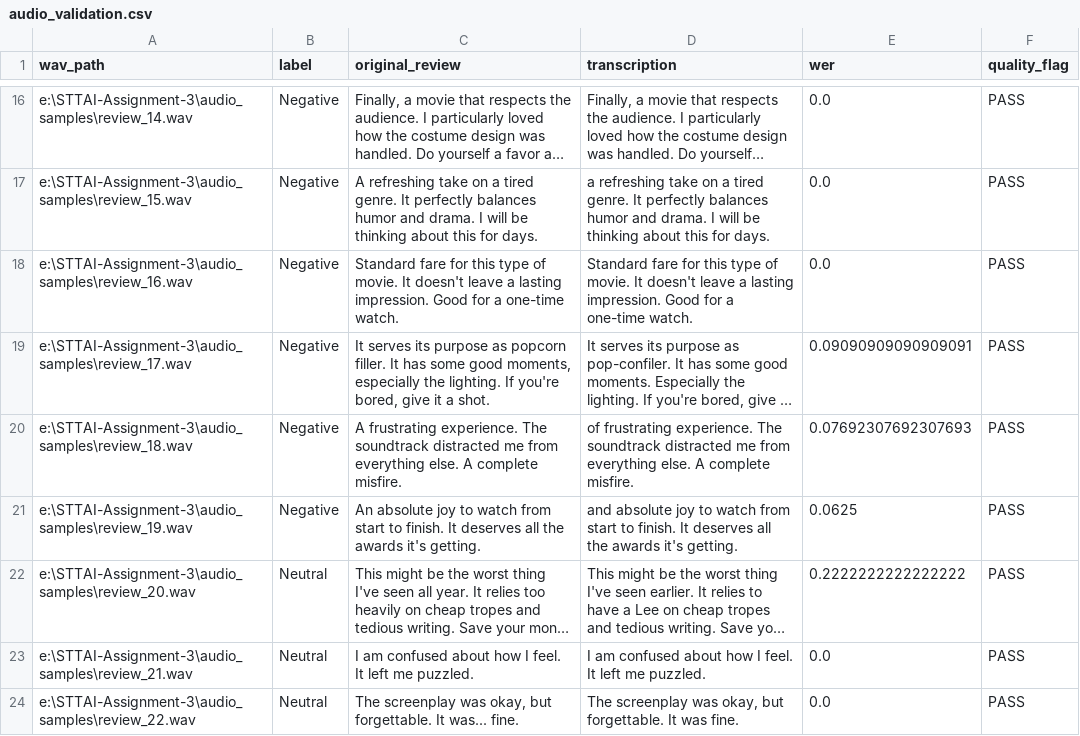
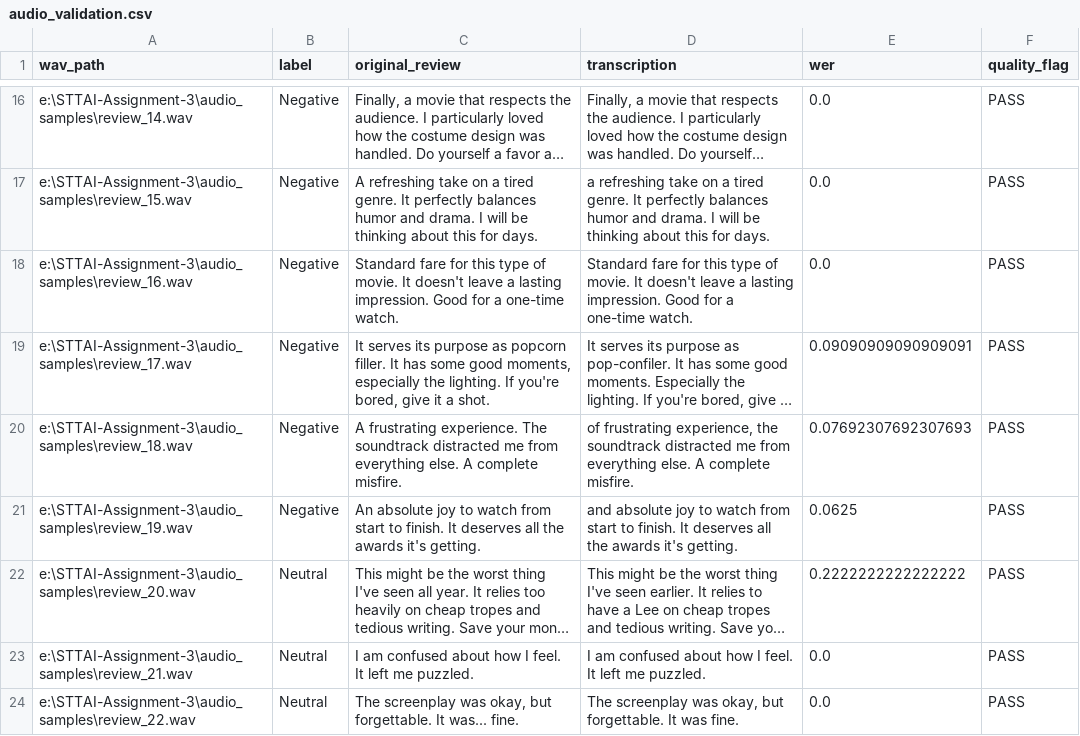
Before and after one commit to Ujas-PersistentCoder/STTAI-Assignment-3, a CSV file: audio_validation.csv, drawn as a sheet; only a part is shown, gaps mark what is left out; long unchanged cells end in …; the diff names each change by its address in the sheet, - before the commit and + after, or states it on an @@ line.

```diff
--- a/audio_validation.csv
+++ b/audio_validation.csv
-D20 (transcription): of frustrating experience. The soundtrack distracted…
+D20 (transcription): of frustrating experience, the soundtrack distracted…
```
Also changed, not shown: audio_features.csv, augmented_classical.csv, 46 other files.
